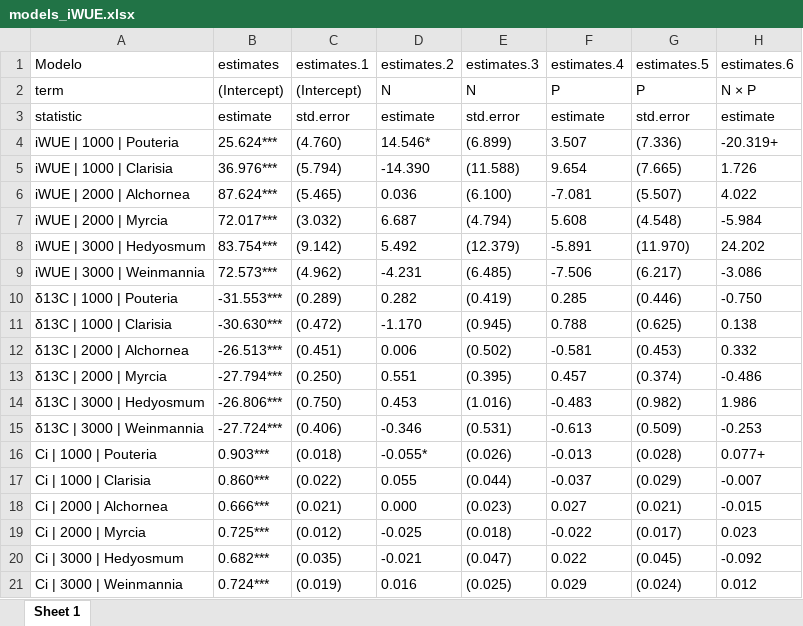
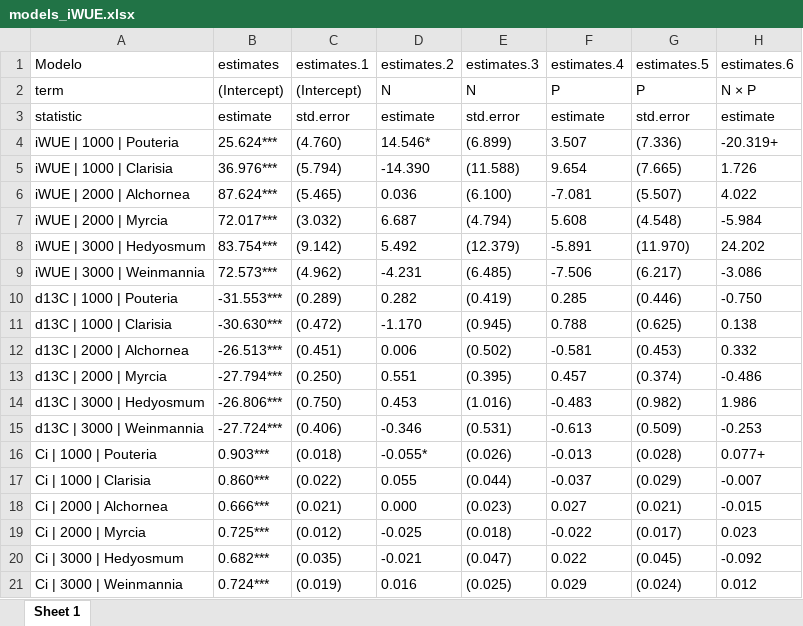
Before and after one commit to ajchavez94/NUMEX_preliminar, an Excel workbook: NUMEX_pre_RStudio/models_iWUE.xlsx, sheet Sheet 1, drawn as a sheet; only a part is shown; values as stored, in another font and other column widths than the file's, no borders; table styles not drawn; the diff names each change by its address in the sheet, - before the commit and + after, or states it on an @@ line.

```diff
--- a/NUMEX_pre_RStudio/models_iWUE.xlsx (sheet Sheet 1)
+++ b/NUMEX_pre_RStudio/models_iWUE.xlsx (sheet Sheet 1)
-A10 (Modelo): δ13C | 1000 | Pouteria
+A10 (Modelo): d13C | 1000 | Pouteria
-A11 (Modelo): δ13C | 1000 | Clarisia
+A11 (Modelo): d13C | 1000 | Clarisia
-A12 (Modelo): δ13C | 2000 | Alchornea
+A12 (Modelo): d13C | 2000 | Alchornea
-A13 (Modelo): δ13C | 2000 | Myrcia
+A13 (Modelo): d13C | 2000 | Myrcia
-A14 (Modelo): δ13C | 3000 | Hedyosmum
+A14 (Modelo): d13C | 3000 | Hedyosmum
-A15 (Modelo): δ13C | 3000 | Weinmannia
+A15 (Modelo): d13C | 3000 | Weinmannia
```
Also changed, not shown: Bloque.xlsx, NUMEX_pre_RStudio/models_est.xlsx, 42 other files.
